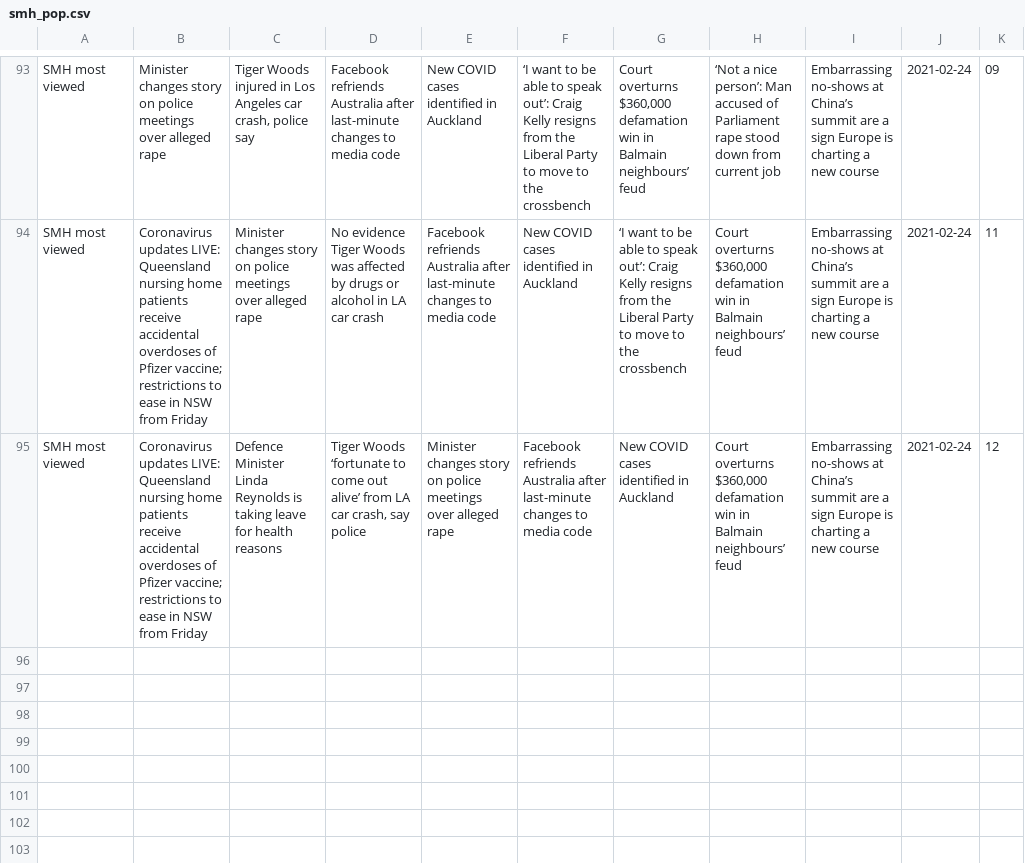
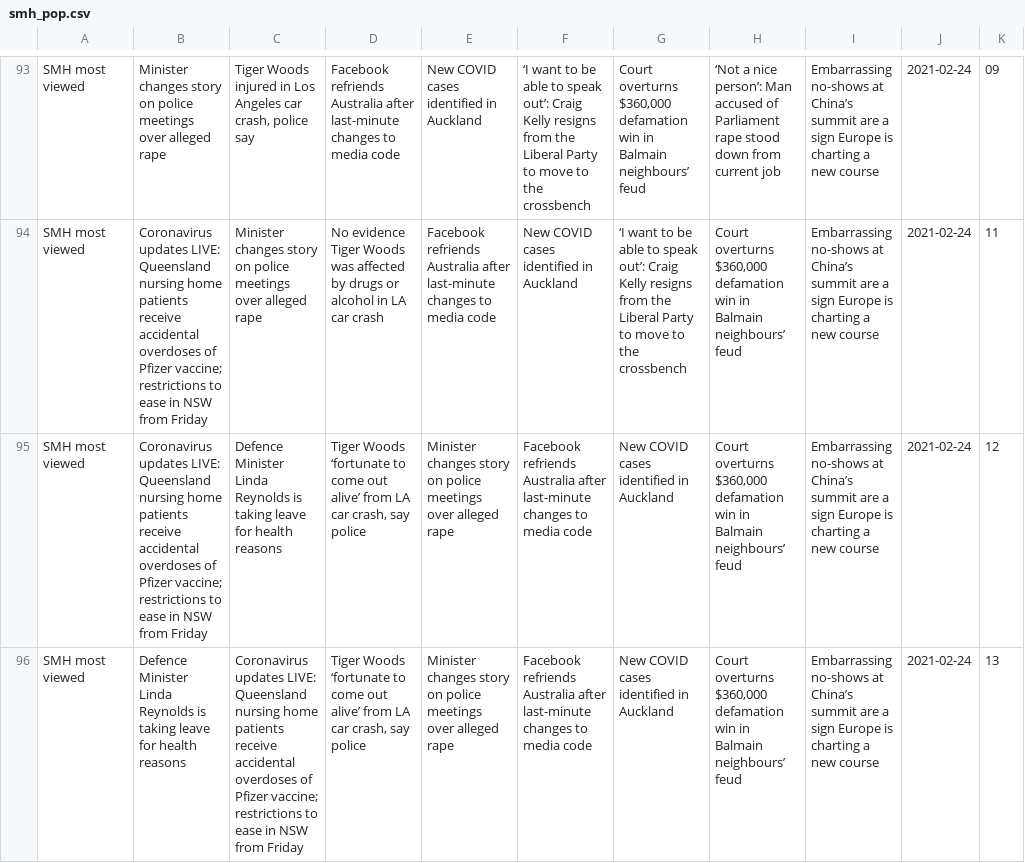
Before and after one commit to joshnicholas/trends, a CSV file: data/smh_pop.csv, drawn as a sheet; only a part is shown, gaps mark what is left out; the diff names each change by its address in the sheet, - before the commit and + after, or states it on an @@ line.

Commit message:
Latest data: Wed Feb 24 03:36:13 UTC 2021

```diff
--- a/data/smh_pop.csv
+++ b/data/smh_pop.csv
+row 96: SMH most viewed | Defence Minister Linda Reynolds is taking leave for health reasons | Coronavirus updates LIVE: Queensland nursing home patients receive accidental overdoses of Pfizer vaccine; restrictions to ease in NSW from Friday | Tiger Woods ‘fortunate to come out alive’ from LA car crash, say police | Minister changes story on police meetings over alleged rape | Facebook refriends Australia after last-minute changes to media code | New COVID cases identified in Auckland | Court overturns $360,000 defamation win in Balmain neighbours’ feud | Embarrassing no-shows at China’s summit are a sign Europe is charting a new course | 2021-02-24 | 13
```
